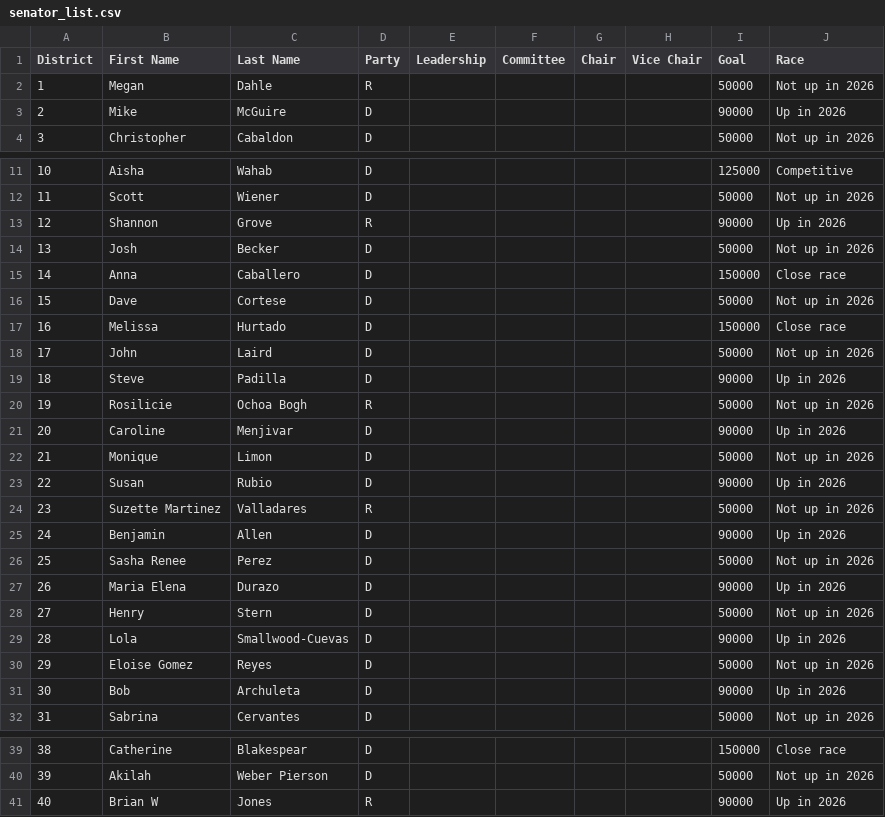
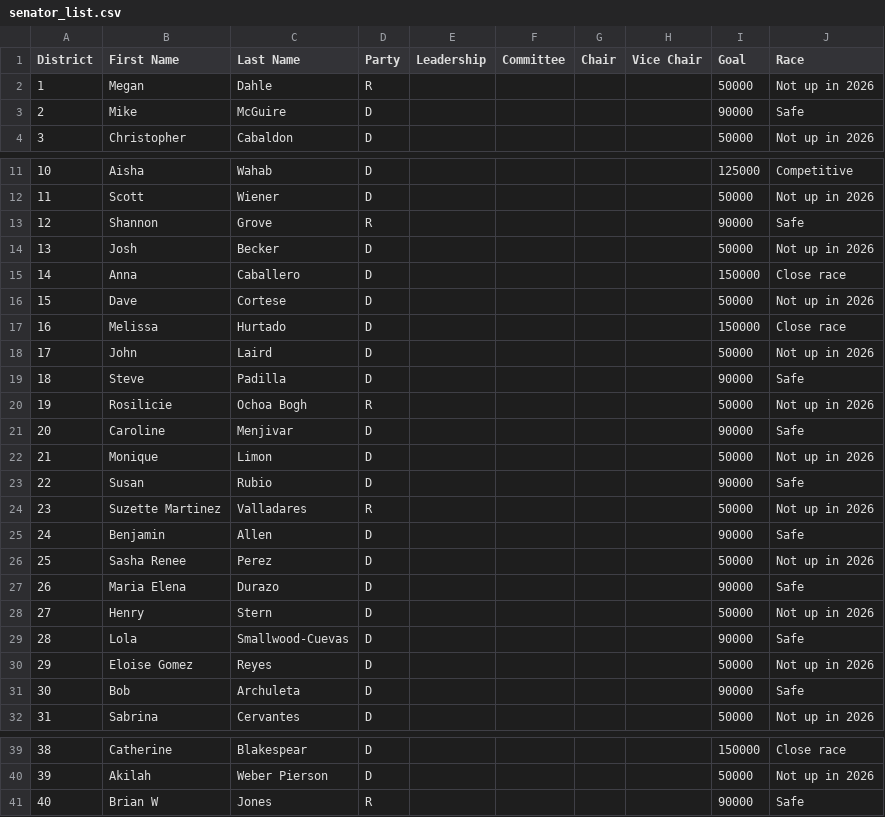
Before and after one commit to capeucmerced/ucmlegsim, a CSV file: files/csvs/senator_list.csv, drawn as a sheet; only a part is shown, gaps mark what is left out.

```diff
--- a/files/csvs/senator_list.csv
+++ b/files/csvs/senator_list.csv
@@ -2,3 +2,3 @@ District,First Name,Last Name,Party,Leadership,Committee,Chair,Vice Chair,Goal,R
 1,Megan,Dahle,R,,,,,50000,Not up in 2026
-2,Mike,McGuire,D,,,,,90000,Up in 2026
+2,Mike,McGuire,D,,,,,90000,Safe
 3,Christopher,Cabaldon,D,,,,,50000,Not up in 2026
@@ -12,3 +12,3 @@ District,First Name,Last Name,Party,Leadership,Committee,Chair,Vice Chair,Goal,R
 11,Scott,Wiener,D,,,,,50000,Not up in 2026
-12,Shannon,Grove,R,,,,,90000,Up in 2026
+12,Shannon,Grove,R,,,,,90000,Safe
 13,Josh,Becker,D,,,,,50000,Not up in 2026
@@ -18,15 +18,15 @@ District,First Name,Last Name,Party,Leadership,Committee,Chair,Vice Chair,Goal,R
 17,John,Laird,D,,,,,50000,Not up in 2026
-18,Steve,Padilla,D,,,,,90000,Up in 2026
+18,Steve,Padilla,D,,,,,90000,Safe
 19,Rosilicie,Ochoa Bogh,R,,,,,50000,Not up in 2026
-20,Caroline,Menjivar,D,,,,,90000,Up in 2026
+20,Caroline,Menjivar,D,,,,,90000,Safe
 21,Monique,Limon,D,,,,,50000,Not up in 2026
-22,Susan,Rubio,D,,,,,90000,Up in 2026
+22,Susan,Rubio,D,,,,,90000,Safe
 23,Suzette Martinez,Valladares,R,,,,,50000,Not up in 2026
-24,Benjamin,Allen,D,,,,,90000,Up in 2026
+24,Benjamin,Allen,D,,,,,90000,Safe
 25,Sasha Renee,Perez,D,,,,,50000,Not up in 2026
-26,Maria Elena,Durazo,D,,,,,90000,Up in 2026
+26,Maria Elena,Durazo,D,,,,,90000,Safe
 27,Henry,Stern,D,,,,,50000,Not up in 2026
-28,Lola,Smallwood-Cuevas,D,,,,,90000,Up in 2026
+28,Lola,Smallwood-Cuevas,D,,,,,90000,Safe
 29,Eloise Gomez,Reyes,D,,,,,50000,Not up in 2026
-30,Bob,Archuleta,D,,,,,90000,Up in 2026
+30,Bob,Archuleta,D,,,,,90000,Safe
 31,Sabrina,Cervantes,D,,,,,50000,Not up in 2026
@@ -40,2 +40,2 @@ District,First Name,Last Name,Party,Leadership,Committee,Chair,Vice Chair,Goal,R
 39,Akilah,Weber Pierson,D,,,,,50000,Not up in 2026
-40,Brian W,Jones,R,,,,,90000,Up in 2026
+40,Brian W,Jones,R,,,,,90000,Safe
```
Also changed, not shown: 2 other files.
